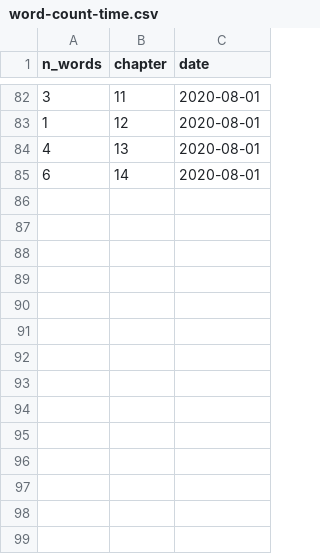
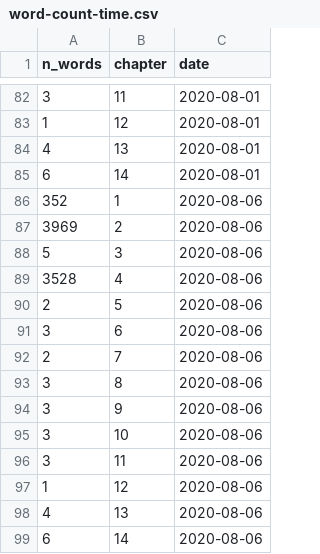
Before and after one commit to r-tmap/tmap-book, a CSV file: extdata/word-count-time.csv, drawn as a sheet; only a part is shown, gaps mark what is left out.

Commit message:
adds new book stats

```diff
--- a/extdata/word-count-time.csv
+++ b/extdata/word-count-time.csv
@@ -85 +85,15 @@ n_words,chapter,date
 6,14,2020-08-01
+352,1,2020-08-06
+3969,2,2020-08-06
+5,3,2020-08-06
+3528,4,2020-08-06
+2,5,2020-08-06
+3,6,2020-08-06
+2,7,2020-08-06
+3,8,2020-08-06
+3,9,2020-08-06
+3,10,2020-08-06
+3,11,2020-08-06
+1,12,2020-08-06
+4,13,2020-08-06
+6,14,2020-08-06
```
